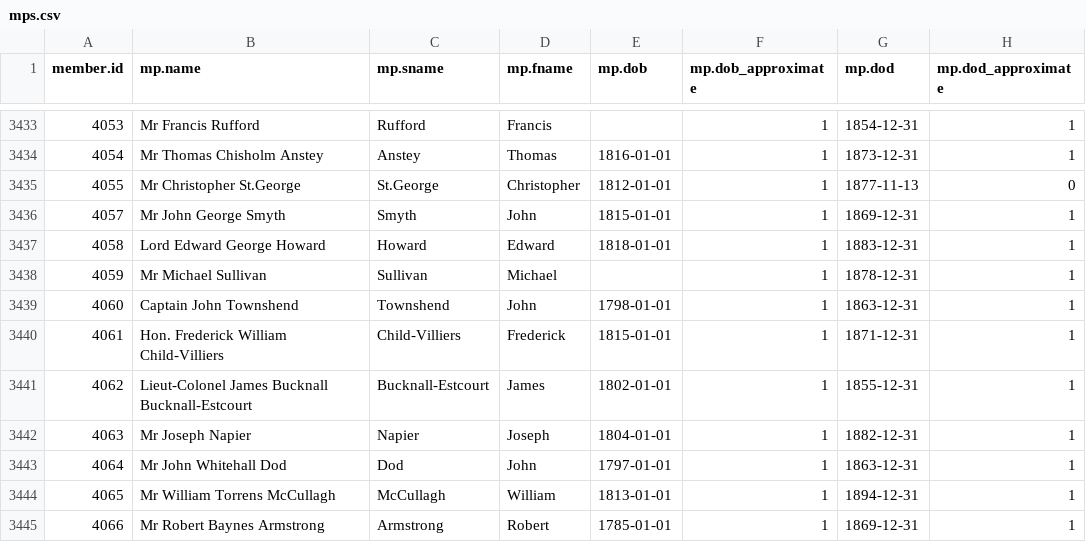
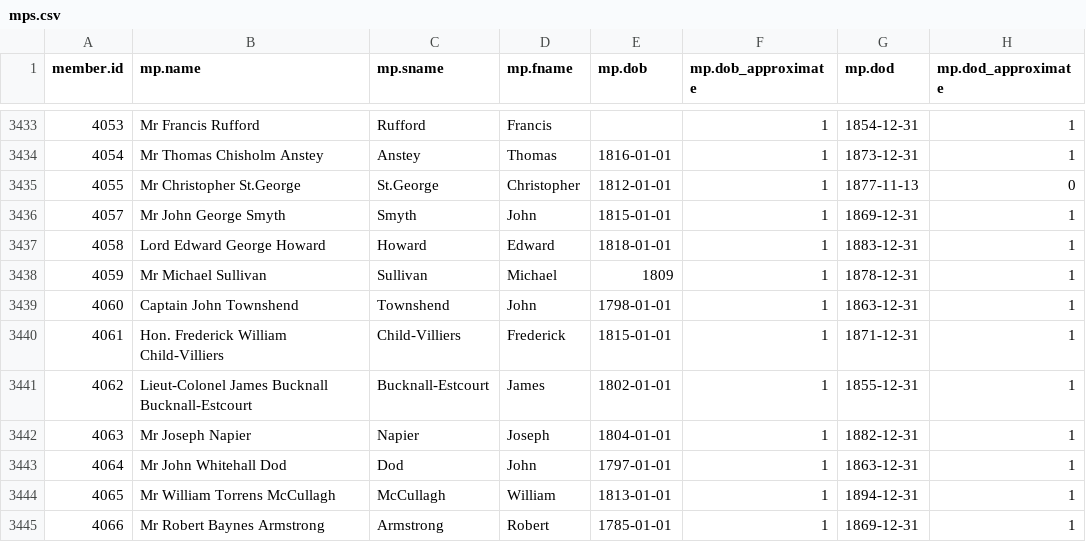
Before and after one commit to stephbuon/hansard-speakers, a CSV file: data/mps.csv, drawn as a sheet; only a part is shown, gaps mark what is left out.

Commit message:
Update mps.csv

```diff
--- a/data/mps.csv
+++ b/data/mps.csv
@@ -3437,3 +3437,3 @@ member.id,mp.name,mp.sname,mp.fname,mp.dob,mp.dob_approximate,mp.dod,mp.dod_appr
 4058,Lord Edward George Howard,Howard,Edward,1818-01-01,1,1883-12-31,1
-4059,Mr Michael Sullivan,Sullivan,Michael,,1,1878-12-31,1
+4059,Mr Michael Sullivan,Sullivan,Michael,1809,1,1878-12-31,1
 4060,Captain John Townshend,Townshend,John,1798-01-01,1,1863-12-31,1
```
